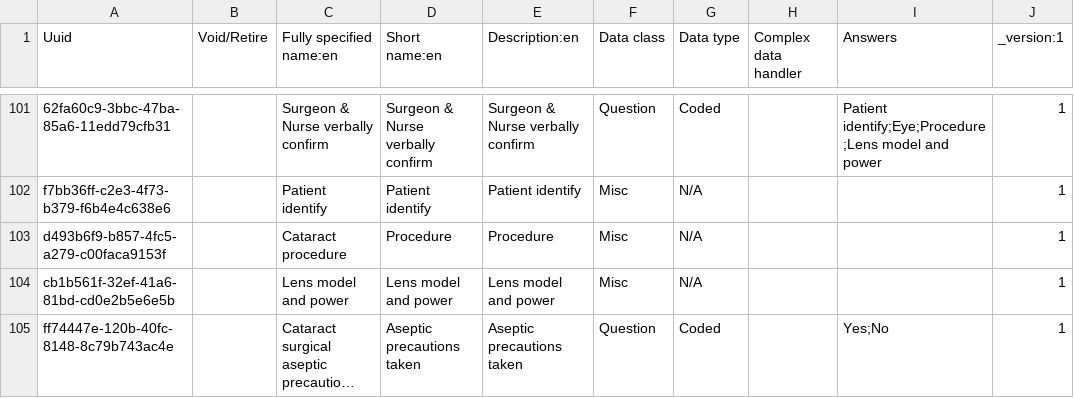
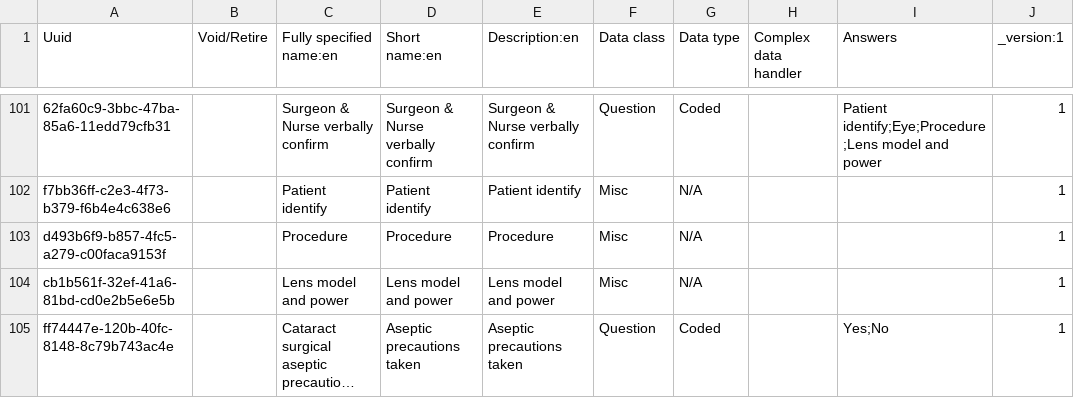
Before and after one commit to IntelliSOFT-Consulting/bdsec-metadata, a CSV file: configuration/concepts/CataractSurgery.csv, drawn as a sheet; only a part is shown, gaps mark what is left out; long unchanged cells end in …; the diff covers the shown part only; the diff names each change by its address in the sheet, - before the commit and + after, or states it on an @@ line.

Commit message:
Remove duplicate options

```diff
--- a/configuration/concepts/CataractSurgery.csv
+++ b/configuration/concepts/CataractSurgery.csv
-C103 (Fully specified name:en): Cataract procedure
+C103 (Fully specified name:en): Procedure
```
Also changed, not shown: 1 added row, 2 removed rows and 2 edited cells elsewhere in this file.
